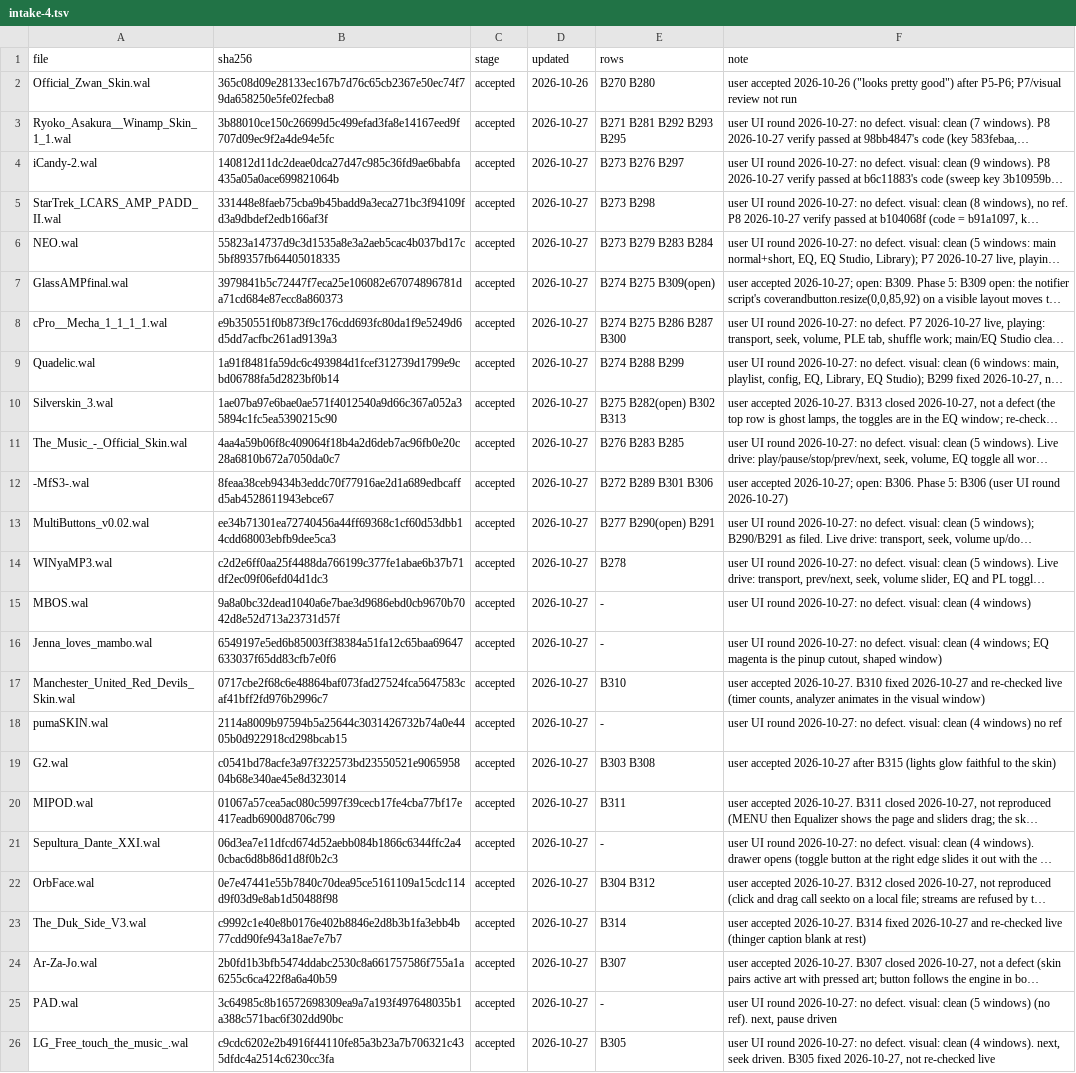
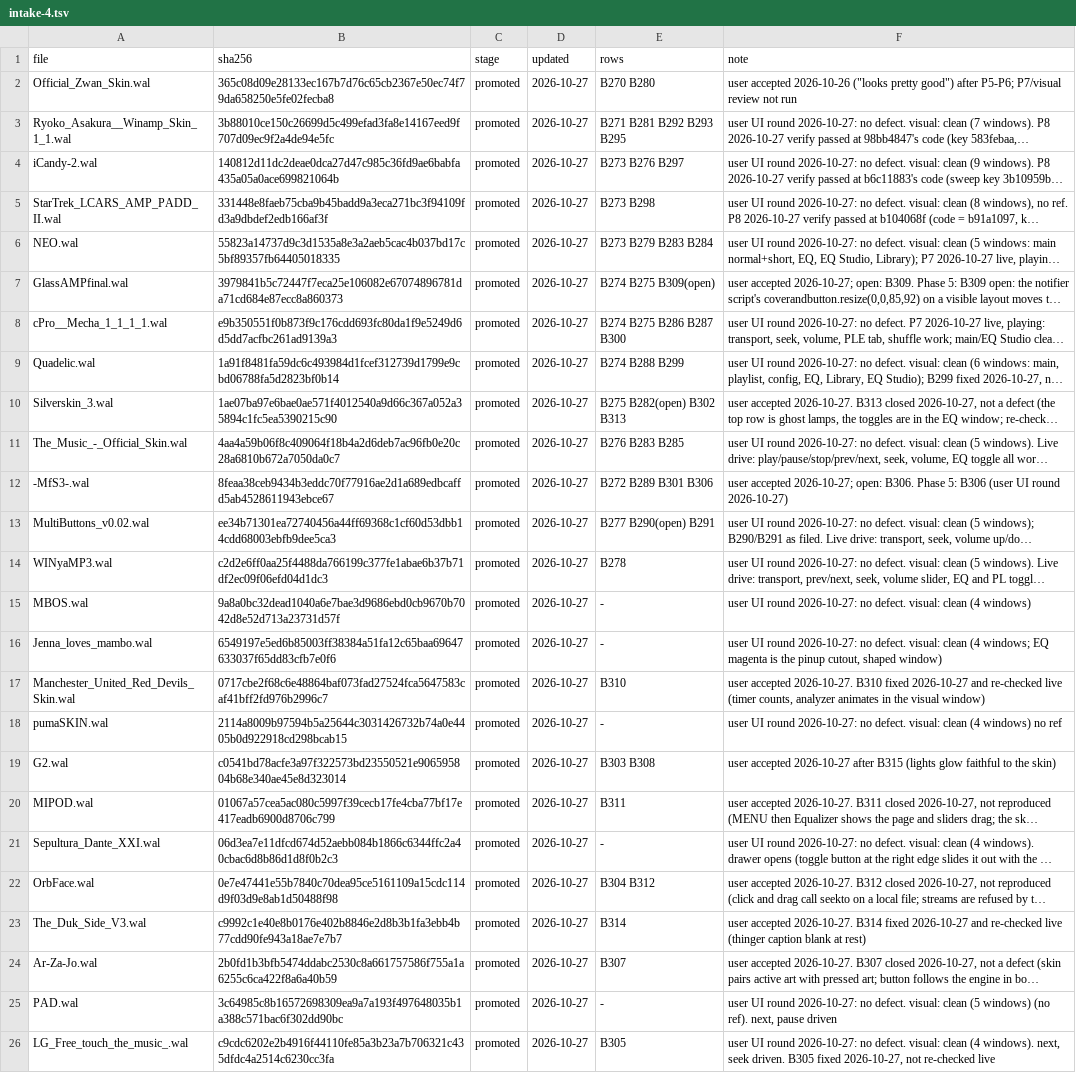
Before and after one commit to ad-repo/nullplayer, a TSV file: docs/winamp-modern/intakes/intake-4.tsv, drawn as a sheet; long unchanged cells end in …; the diff names each change by its address in the sheet, - before the commit and + after, or states it on an @@ line.

```diff
--- a/docs/winamp-modern/intakes/intake-4.tsv
+++ b/docs/winamp-modern/intakes/intake-4.tsv
-C2:C26 (stage): accepted
+C2:C26 (stage): promoted
-D2 (updated): 2026-10-26
+D2 (updated): 2026-10-27
```
Also changed, not shown: docs/winamp-modern/corpus-manifest.tsv, 2 other files.
